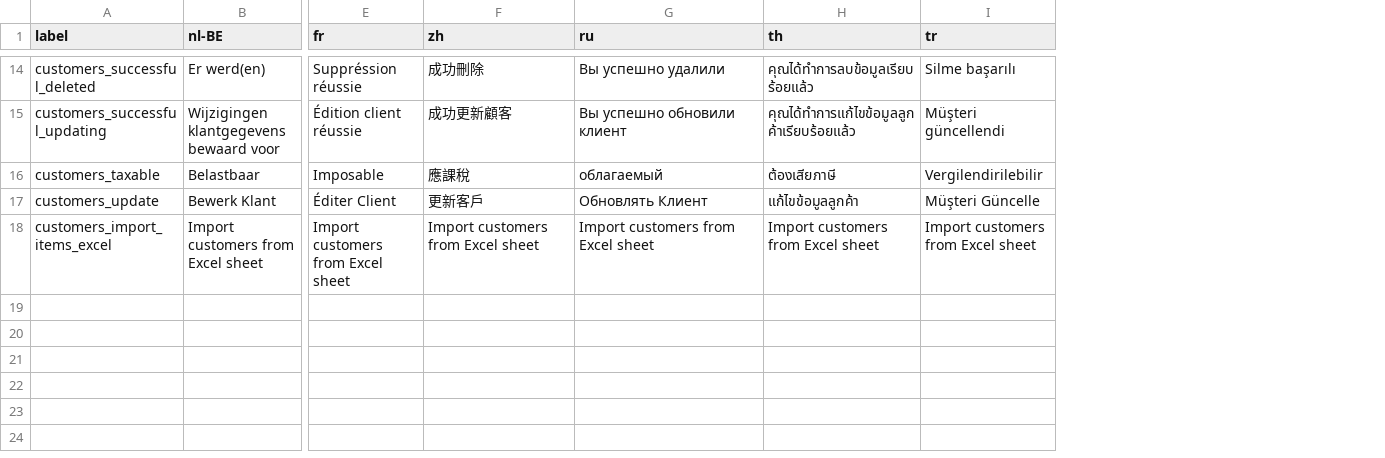
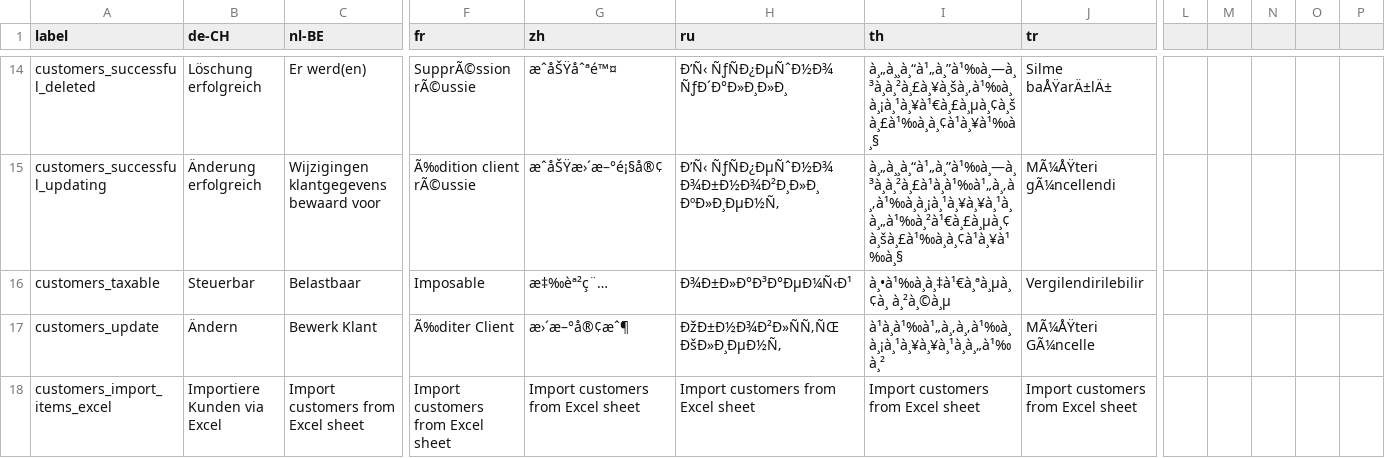
Before and after one commit to opensourcepos/opensourcepos, a CSV file: translations/customers_lang.csv, drawn as a sheet; only a part is shown, gaps mark what is left out; addresses are those after the commit; the diff covers the shown part only; the diff names each change by its address in the sheet, - before the commit and + after, or states it on an @@ line.

```diff
--- a/translations/customers_lang.csv
+++ b/translations/customers_lang.csv
+column B (de-CH), rows 14-18: Löschung erfolgreich | Änderung erfolgreich | Steuerbar | Ändern | Importiere Kunden via Excel
+column L, empty
+column M, empty
+column N, empty
+column O, empty
+column P, empty
-F14 (fr): Suppréssion réussie
+F14 (fr): SupprÃ©ssion rÃ©ussie
-G14 (zh): 成功刪除
+G14 (zh): æˆåŠŸåˆªé™¤
-H14 (ru): Вы успешно удалили
+H14 (ru): Ð’Ñ‹ ÑƒÑÐ¿ÐµÑˆÐ½Ð¾ ÑƒÐ´Ð°Ð»Ð¸Ð»Ð¸
-I14 (th): คุณได้ทำการลบข้อมูลเรียบร้อยแล้ว
+I14 (th): à¸„à¸¸à¸“à¹„à¸”à¹‰à¸—à¸³à¸à¸²à¸£à¸¥à¸šà¸‚à¹‰à¸à¸¡à¸¹à¸¥à¹€à¸£à¸µà¸¢à¸šà¸£à¹‰à¸à¸¢à¹à¸¥à¹‰à¸§
-J14 (tr): Silme başarılı
+J14 (tr): Silme baÅŸarÄ±lÄ±
-F15 (fr): Édition client réussie
+F15 (fr): Ã‰dition client rÃ©ussie
-G15 (zh): 成功更新顧客
+G15 (zh): æˆåŠŸæ›´æ–°é¡§å®¢
-H15 (ru): Вы успешно обновили клиент
+H15 (ru): Ð’Ñ‹ ÑƒÑÐ¿ÐµÑˆÐ½Ð¾ Ð¾Ð±Ð½Ð¾Ð²Ð¸Ð»Ð¸ ÐºÐ»Ð¸ÐµÐ½Ñ‚
-I15 (th): คุณได้ทำการแก้ไขข้อมูลลูกค้าเรียบร้อยแล้ว
+I15 (th): à¸„à¸¸à¸“à¹„à¸”à¹‰à¸—à¸³à¸à¸²à¸£à¹à¸à¹‰à¹„à¸‚à¸‚à¹‰à¸à¸¡à¸¹à¸¥à¸¥à¸¹à¸à¸„à¹‰à¸²à¹€à¸£à¸µà¸¢à¸šà¸£à¹‰à¸à¸¢à¹à¸¥à¹‰à¸§
-J15 (tr): Müşteri güncellendi
+J15 (tr): MÃ¼ÅŸteri gÃ¼ncellendi
-G16 (zh): 應課稅
+G16 (zh): æ‡‰èª²ç¨…
-H16 (ru): облагаемый
+H16 (ru): Ð¾Ð±Ð»Ð°Ð³Ð°ÐµÐ¼Ñ‹Ð¹
-I16 (th): ต้องเสียภาษี
+I16 (th): à¸•à¹‰à¸à¸‡à¹€à¸ªà¸µà¸¢à¸ à¸²à¸©à¸µ
-F17 (fr): Éditer Client
+F17 (fr): Ã‰diter Client
-G17 (zh): 更新客戶
+G17 (zh): æ›´æ–°å®¢æˆ¶
-H17 (ru): Обновлять Клиент
+H17 (ru): ÐžÐ±Ð½Ð¾Ð²Ð»ÑÑ‚ÑŒ ÐšÐ»Ð¸ÐµÐ½Ñ‚
-I17 (th): แก้ไขข้อมูลลูกค้า
+I17 (th): à¹à¸à¹‰à¹„à¸‚à¸‚à¹‰à¸à¸¡à¸¹à¸¥à¸¥à¸¹à¸à¸„à¹‰à¸²
-J17 (tr): Müşteri Güncelle
+J17 (tr): MÃ¼ÅŸteri GÃ¼ncelle
```
Also changed, not shown: 53 edited cells elsewhere in this file.
